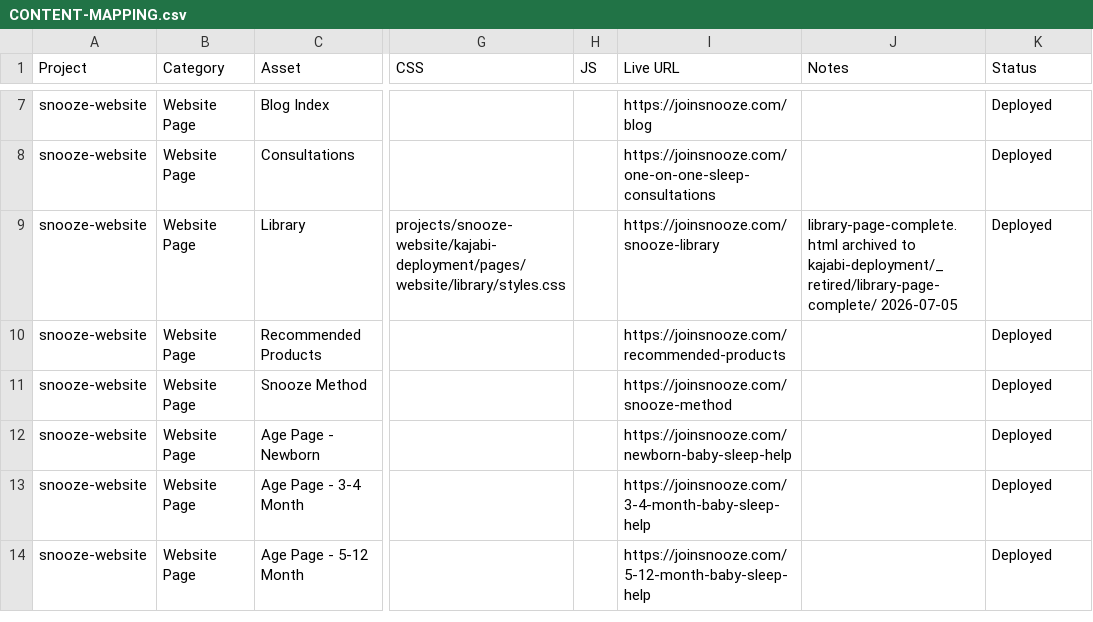
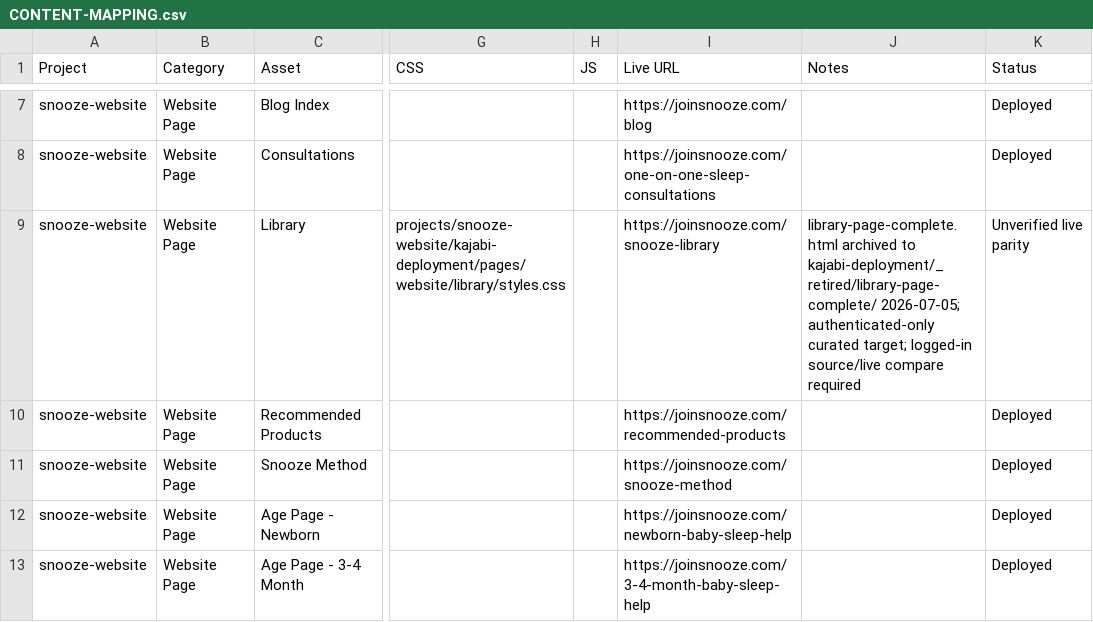
Before and after one commit to twiinGG/snooze-website, a CSV file: docs/technical/CONTENT-MAPPING.csv, drawn as a sheet; only a part is shown, gaps mark what is left out; the shorter side is filled out with more unchanged rows; the diff names each change by its address in the sheet, - before the commit and + after, or states it on an @@ line.

Commit message:
docs(onboarding): lock library surfaces

```diff
--- a/docs/technical/CONTENT-MAPPING.csv
+++ b/docs/technical/CONTENT-MAPPING.csv
-J9 (Notes): …to kajabi-deployment/_retired/library-page-complete/ 2026-07-05
+J9 (Notes): …to kajabi-deployment/_retired/library-page-complete/ 2026-07-05; authenticated-only curated target; logged-in source/live compare required
-K9 (Status): Deployed
+K9 (Status): Unverified live parity
```
Also changed, not shown: 5 other files.
